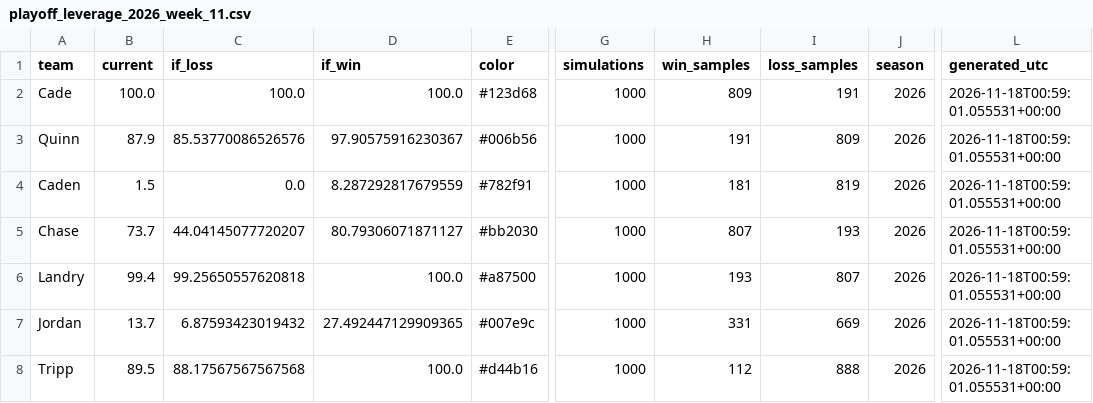
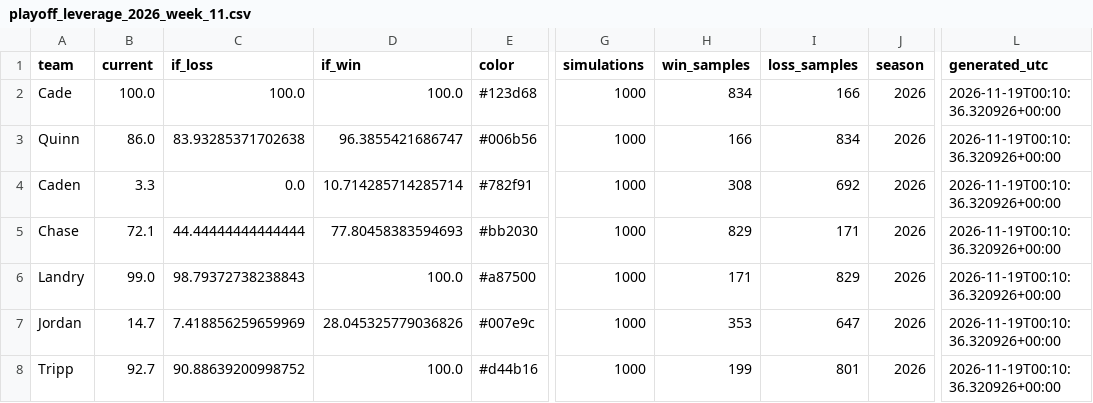
Before and after one commit to Jordanyoder2626/bml_site, a CSV file: www/plots/playoff_leverage_2026_week_11.csv, drawn as a sheet; only a part is shown, gaps mark what is left out; the diff covers the shown part only; the diff names each change by its address in the sheet, - before the commit and + after, or states it on an @@ line.

```diff
--- a/www/plots/playoff_leverage_2026_week_11.csv
+++ b/www/plots/playoff_leverage_2026_week_11.csv
-H2 (win_samples): 809
+H2 (win_samples): 834
-I2 (loss_samples): 191
+I2 (loss_samples): 166
-L2:L8 (generated_utc): 2026-11-18T00:59:01.055531+00:00
+L2:L8 (generated_utc): 2026-11-19T00:10:36.320926+00:00
-B3 (current): 87.9
+B3 (current): 86.0
-C3 (if_loss): 85.53770086526576
+C3 (if_loss): 83.93285371702638
-D3 (if_win): 97.90575916230367
+D3 (if_win): 96.3855421686747
-H3 (win_samples): 191
+H3 (win_samples): 166
-I3 (loss_samples): 809
+I3 (loss_samples): 834
-B4 (current): 1.5
+B4 (current): 3.3
-D4 (if_win): 8.287292817679559
+D4 (if_win): 10.714285714285714
-H4 (win_samples): 181
+H4 (win_samples): 308
-I4 (loss_samples): 819
+I4 (loss_samples): 692
-B5 (current): 73.7
+B5 (current): 72.1
-C5 (if_loss): 44.04145077720207
+C5 (if_loss): 44.44444444444444
-D5 (if_win): 80.79306071871127
+D5 (if_win): 77.80458383594693
-H5 (win_samples): 807
+H5 (win_samples): 829
-I5 (loss_samples): 193
+I5 (loss_samples): 171
-B6 (current): 99.4
+B6 (current): 99.0
-C6 (if_loss): 99.25650557620818
+C6 (if_loss): 98.79372738238843
-H6 (win_samples): 193
+H6 (win_samples): 171
-I6 (loss_samples): 807
+I6 (loss_samples): 829
-B7 (current): 13.7
+B7 (current): 14.7
-C7 (if_loss): 6.87593423019432
+C7 (if_loss): 7.418856259659969
-D7 (if_win): 27.492447129909365
+D7 (if_win): 28.045325779036826
-H7 (win_samples): 331
+H7 (win_samples): 353
-I7 (loss_samples): 669
+I7 (loss_samples): 647
-B8 (current): 89.5
+B8 (current): 92.7
-C8 (if_loss): 88.17567567567568
+C8 (if_loss): 90.88639200998752
-H8 (win_samples): 112
+H8 (win_samples): 199
-I8 (loss_samples): 888
+I8 (loss_samples): 801
```
Also changed, not shown: 18 edited cells elsewhere in this file, www/plots/bootyman_leverage_2026_week_11.csv, 8 other files.
